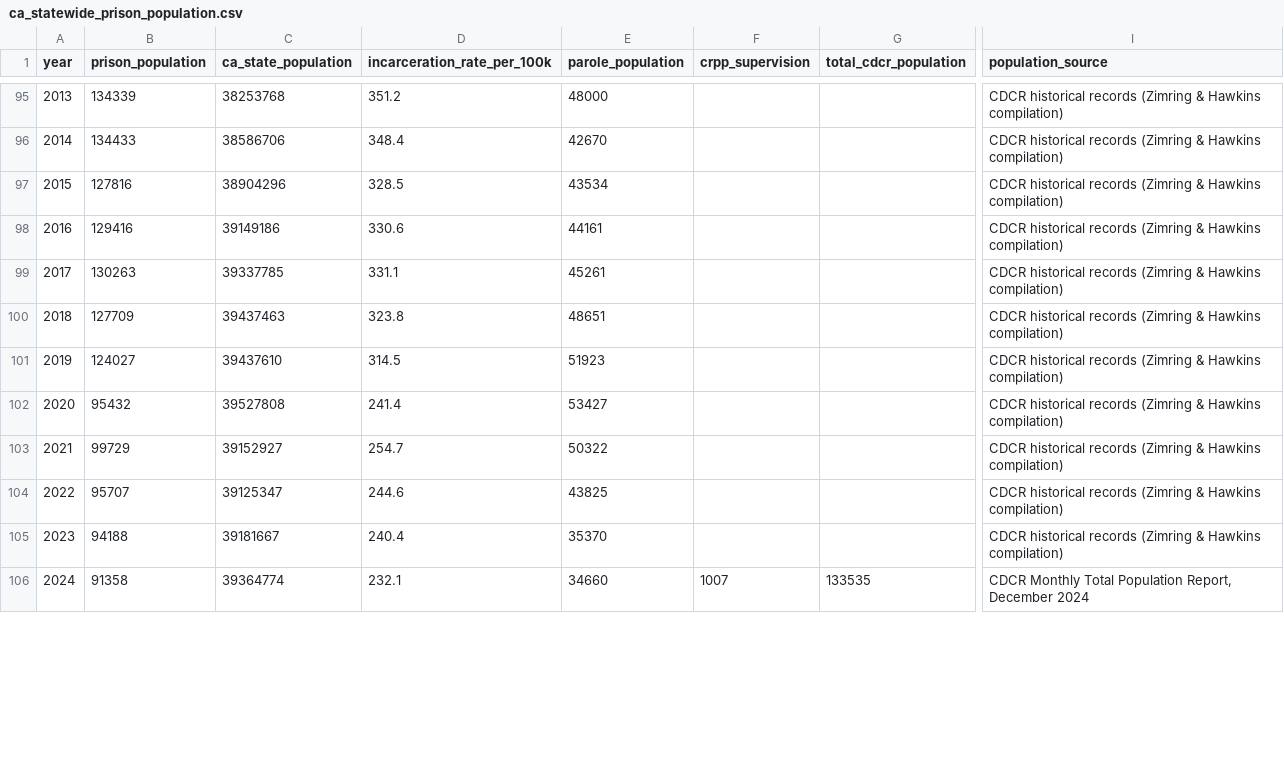
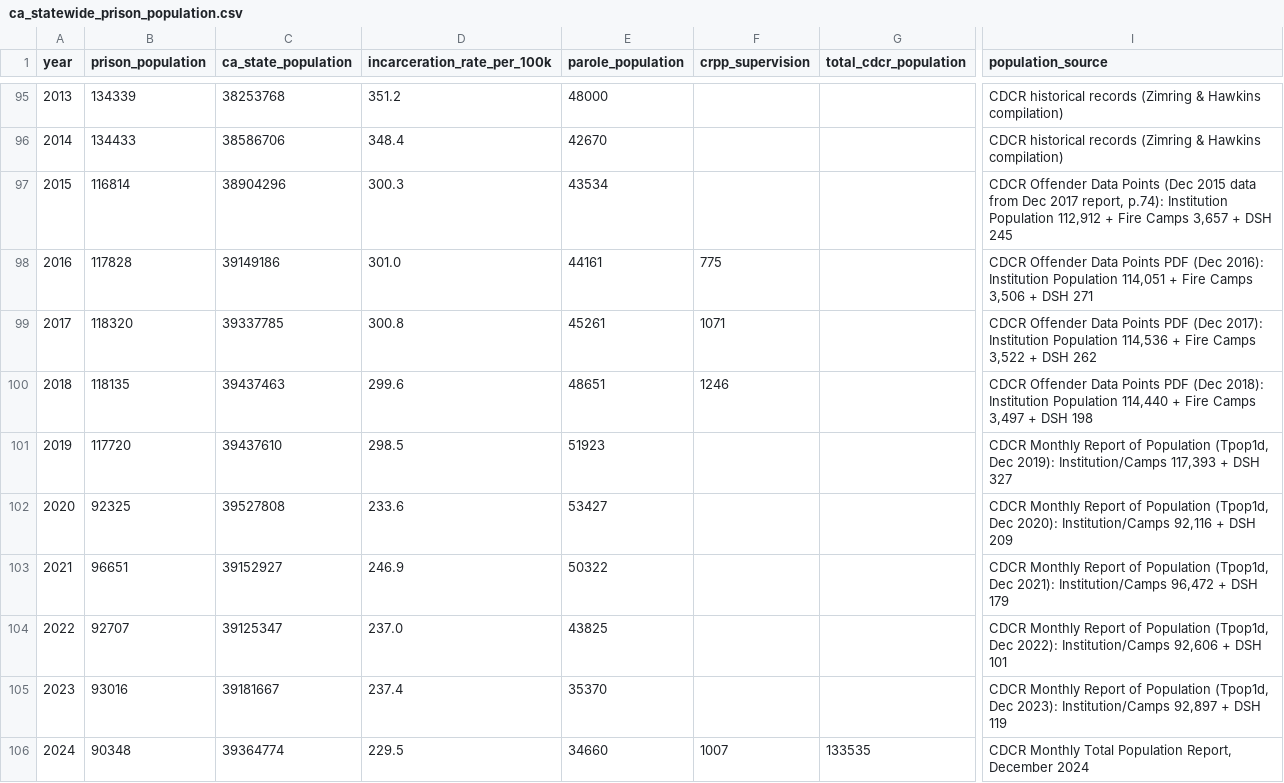
Before and after one commit to mbecica/ca_incarceration_stats, a CSV file: data/ca_statewide_prison_population.csv, drawn as a sheet; only a part is shown, gaps mark what is left out; the diff covers the shown part only; the diff names each change by its address in the sheet, - before the commit and + after, or states it on an @@ line.

Commit message:
fixing some total population calculations and adding crpp

```diff
--- a/data/ca_statewide_prison_population.csv
+++ b/data/ca_statewide_prison_population.csv
-B97 (prison_population): 127816
+B97 (prison_population): 116814
-D97 (incarceration_rate_per_100k): 328.5
+D97 (incarceration_rate_per_100k): 300.3
-I97 (population_source): CDCR historical records (Zimring & Hawkins compilation)
+I97 (population_source): CDCR Offender Data Points (Dec 2015 data from Dec 2017 report, p.74): Institution Population 112,912 + Fire Camps 3,657 + DSH 245
-B98 (prison_population): 129416
+B98 (prison_population): 117828
-D98 (incarceration_rate_per_100k): 330.6
+D98 (incarceration_rate_per_100k): 301.0
-F98 (crpp_supervision): (empty)
+F98 (crpp_supervision): 775
-I98 (population_source): CDCR historical records (Zimring & Hawkins compilation)
+I98 (population_source): CDCR Offender Data Points PDF (Dec 2016): Institution Population 114,051 + Fire Camps 3,506 + DSH 271
-B99 (prison_population): 130263
+B99 (prison_population): 118320
-D99 (incarceration_rate_per_100k): 331.1
+D99 (incarceration_rate_per_100k): 300.8
-F99 (crpp_supervision): (empty)
+F99 (crpp_supervision): 1071
-I99 (population_source): CDCR historical records (Zimring & Hawkins compilation)
+I99 (population_source): CDCR Offender Data Points PDF (Dec 2017): Institution Population 114,536 + Fire Camps 3,522 + DSH 262
-B100 (prison_population): 127709
+B100 (prison_population): 118135
-D100 (incarceration_rate_per_100k): 323.8
+D100 (incarceration_rate_per_100k): 299.6
-F100 (crpp_supervision): (empty)
+F100 (crpp_supervision): 1246
-I100 (population_source): CDCR historical records (Zimring & Hawkins compilation)
+I100 (population_source): CDCR Offender Data Points PDF (Dec 2018): Institution Population 114,440 + Fire Camps 3,497 + DSH 198
-B101 (prison_population): 124027
+B101 (prison_population): 117720
-D101 (incarceration_rate_per_100k): 314.5
+D101 (incarceration_rate_per_100k): 298.5
-I101 (population_source): CDCR historical records (Zimring & Hawkins compilation)
+I101 (population_source): CDCR Monthly Report of Population (Tpop1d, Dec 2019): Institution/Camps 117,393 + DSH 327
-B102 (prison_population): 95432
+B102 (prison_population): 92325
-D102 (incarceration_rate_per_100k): 241.4
+D102 (incarceration_rate_per_100k): 233.6
-I102 (population_source): CDCR historical records (Zimring & Hawkins compilation)
+I102 (population_source): CDCR Monthly Report of Population (Tpop1d, Dec 2020): Institution/Camps 92,116 + DSH 209
-B103 (prison_population): 99729
+B103 (prison_population): 96651
-D103 (incarceration_rate_per_100k): 254.7
+D103 (incarceration_rate_per_100k): 246.9
-I103 (population_source): CDCR historical records (Zimring & Hawkins compilation)
+I103 (population_source): CDCR Monthly Report of Population (Tpop1d, Dec 2021): Institution/Camps 96,472 + DSH 179
-B104 (prison_population): 95707
+B104 (prison_population): 92707
-D104 (incarceration_rate_per_100k): 244.6
+D104 (incarceration_rate_per_100k): 237.0
-I104 (population_source): CDCR historical records (Zimring & Hawkins compilation)
+I104 (population_source): CDCR Monthly Report of Population (Tpop1d, Dec 2022): Institution/Camps 92,606 + DSH 101
-B105 (prison_population): 94188
+B105 (prison_population): 93016
-D105 (incarceration_rate_per_100k): 240.4
+D105 (incarceration_rate_per_100k): 237.4
-I105 (population_source): CDCR historical records (Zimring & Hawkins compilation)
+I105 (population_source): CDCR Monthly Report of Population (Tpop1d, Dec 2023): Institution/Camps 92,897 + DSH 119
-B106 (prison_population): 91358
+B106 (prison_population): 90348
-D106 (incarceration_rate_per_100k): 232.1
+D106 (incarceration_rate_per_100k): 229.5
```
Also changed, not shown: 2 edited cells elsewhere in this file, 1 other file.
